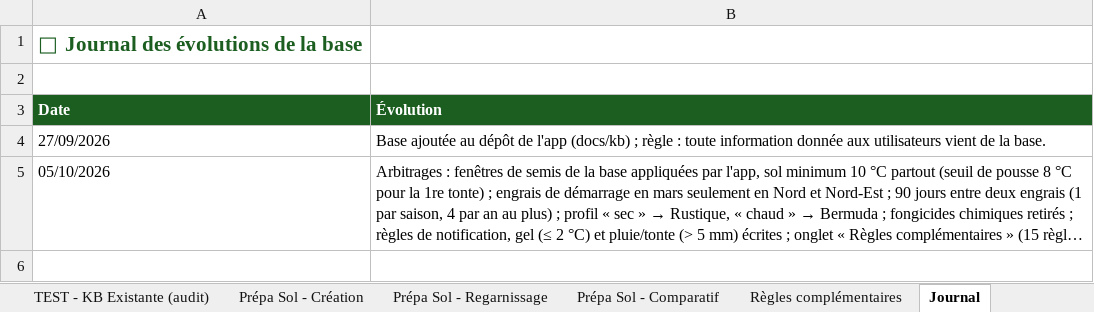
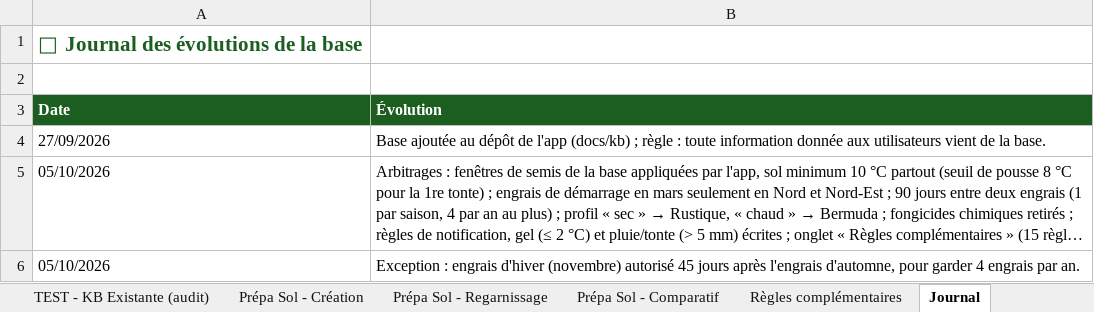
Before and after one commit to Joayilan68/greenkeeper, an Excel workbook: docs/kb/Knowledge_et_cas_test_ENRICHI.xlsx, sheet Journal, drawn as a sheet; long unchanged cells end in …; values as stored, in another font and other column widths than the file's, no borders; the diff names each change by its address in the sheet, - before the commit and + after, or states it on an @@ line.

```diff
--- a/docs/kb/Knowledge_et_cas_test_ENRICHI.xlsx (sheet Journal)
+++ b/docs/kb/Knowledge_et_cas_test_ENRICHI.xlsx (sheet Journal)
+row 6: 05/10/2026 | Exception : engrais d'hiver (novembre) autorisé 45 jours après l'engrais d'automne, pour garder 4 engrais par an.
```
Also changed, not shown: sheet Zones x Mois, sheet Legende, 3 other files.
